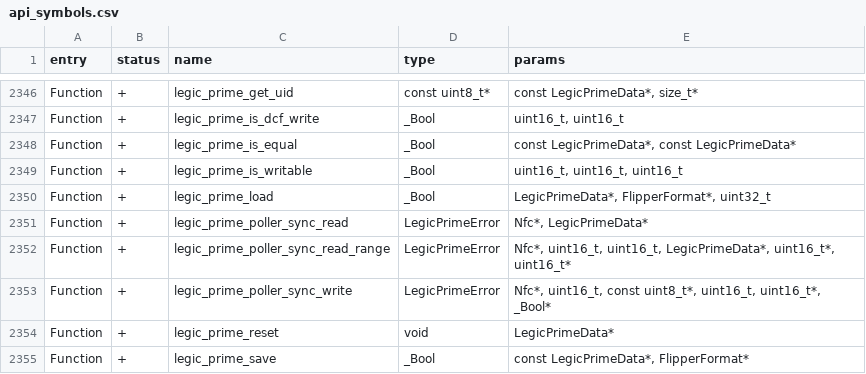
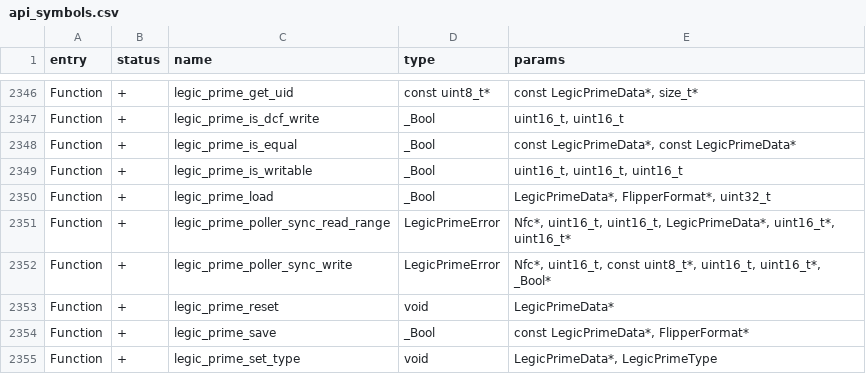
Before and after one commit to flipperdevices/flipperzero-firmware, a CSV file: targets/f7/api_symbols.csv, drawn as a sheet; only a part is shown, gaps mark what is left out; the shorter side is filled out with more unchanged rows.

```diff
--- a/targets/f7/api_symbols.csv
+++ b/targets/f7/api_symbols.csv
@@ -2350,3 +2350,2 @@ Function,+,legic_prime_is_writable,_Bool,"uint16_t, uint16_t, uint16_t"
 Function,+,legic_prime_load,_Bool,"LegicPrimeData*, FlipperFormat*, uint32_t"
-Function,+,legic_prime_poller_sync_read,LegicPrimeError,"Nfc*, LegicPrimeData*"
 Function,+,legic_prime_poller_sync_read_range,LegicPrimeError,"Nfc*, uint16_t, uint16_t, LegicPrimeData*, uint16_t*, uint16_t*"
```
Also changed, not shown: 2 other files.
